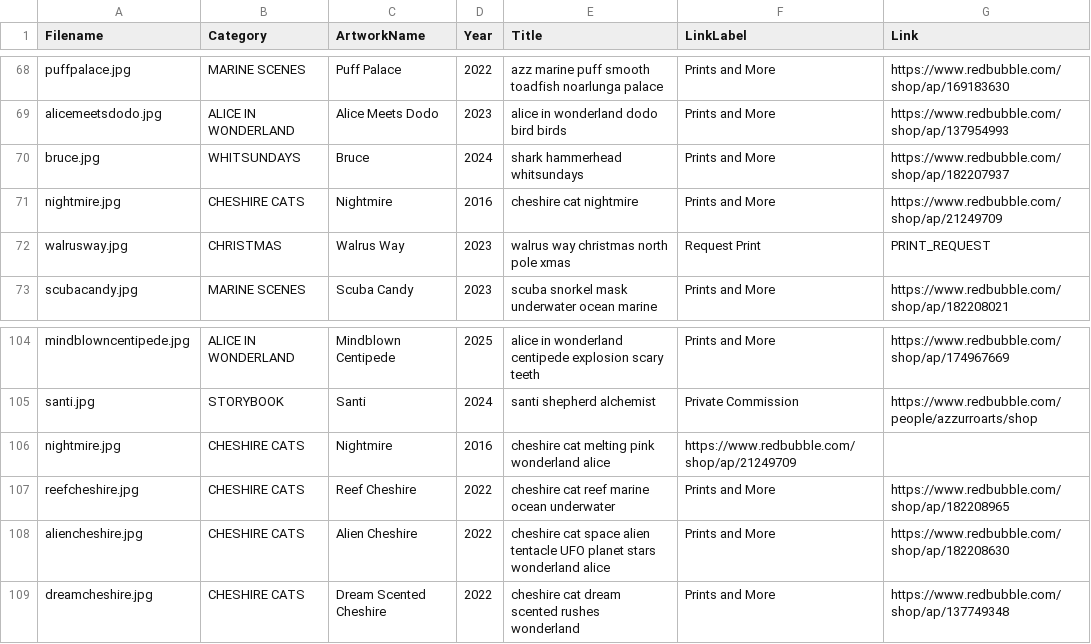
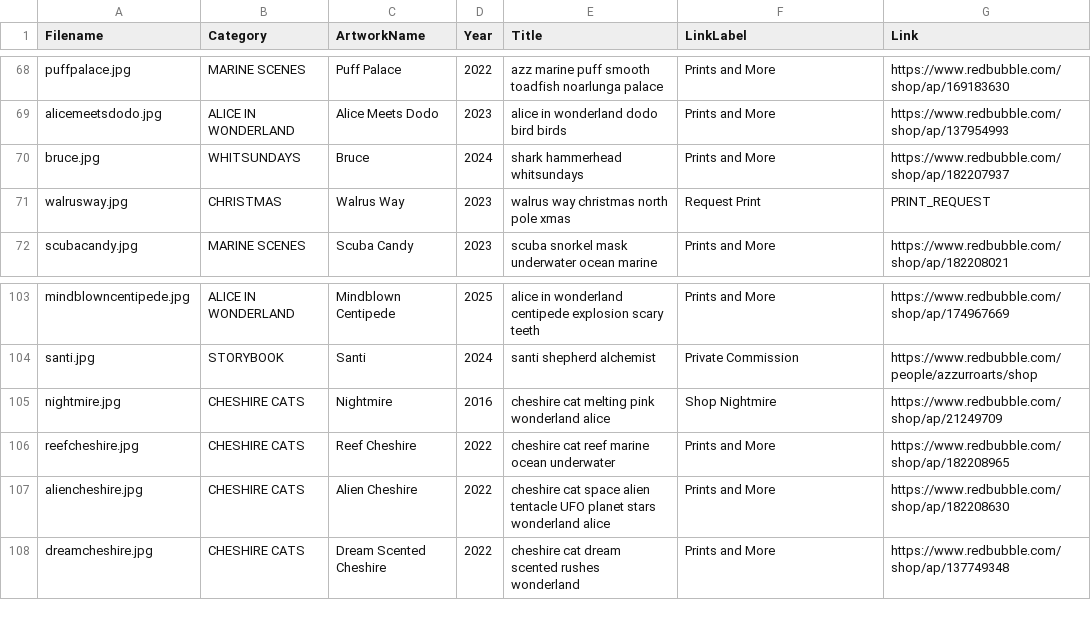
Before and after one commit to azzurroarts/illustrations, a CSV file: art.csv, drawn as a sheet; only a part is shown, gaps mark what is left out.

Commit message:
Update art.csv

```diff
--- a/art.csv
+++ b/art.csv
@@ -70,3 +70,2 @@ alicemeetsdodo.jpg,ALICE IN WONDERLAND,Alice Meets Dodo,2023,alice in wonderland
 bruce.jpg,WHITSUNDAYS,Bruce,2024,shark hammerhead whitsundays,Prints and More,https://www.redbubble.com/shop/ap/182207937
-nightmire.jpg,CHESHIRE CATS,Nightmire,2016,cheshire cat nightmire,Prints and More,https://www.redbubble.com/shop/ap/21249709
 walrusway.jpg,CHRISTMAS,Walrus Way,2023,walrus way christmas north pole xmas,Request Print,PRINT_REQUEST
@@ -105,3 +104,3 @@ mindblowncentipede.jpg,ALICE IN WONDERLAND,Mindblown Centipede,2025,alice in won
 santi.jpg,STORYBOOK,Santi,2024,santi shepherd alchemist,Private Commission,https://www.redbubble.com/people/azzurroarts/shop
-nightmire.jpg,CHESHIRE CATS,Nightmire,2016,cheshire cat melting pink wonderland alice,https://www.redbubble.com/shop/ap/21249709
+nightmire.jpg,CHESHIRE CATS,Nightmire,2016,cheshire cat melting pink wonderland alice,Shop Nightmire,https://www.redbubble.com/shop/ap/21249709
 reefcheshire.jpg,CHESHIRE CATS,Reef Cheshire,2022,cheshire cat reef marine ocean underwater,Prints and More,https://www.redbubble.com/shop/ap/182208965
```
